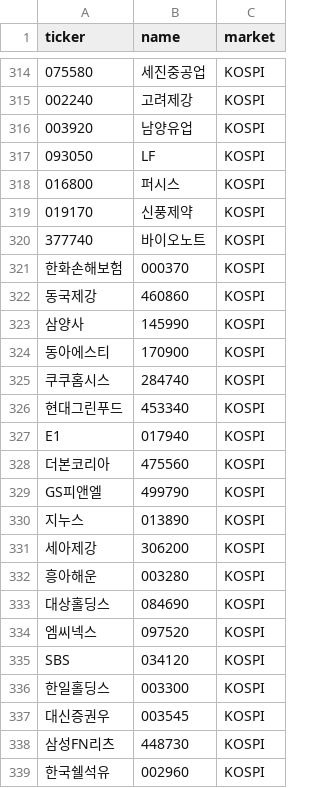
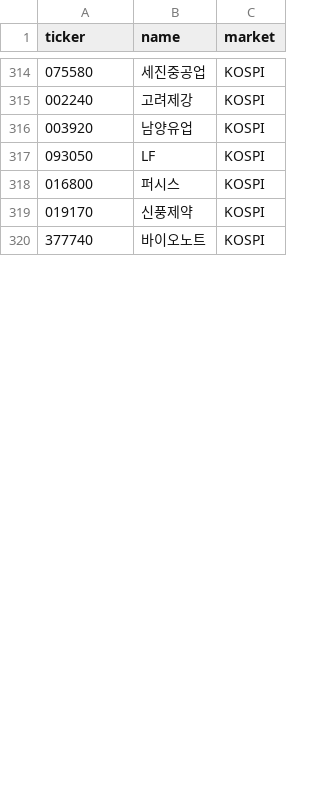
Before and after one commit to Bonitabueno/Finance_Infomation_Management, a CSV file: kospi_stocks_list.csv, drawn as a sheet; only a part is shown, gaps mark what is left out; the diff covers the shown part only.

Commit message:
Update kospi_stocks_list.csv

```diff
--- a/kospi_stocks_list.csv
+++ b/kospi_stocks_list.csv
@@ -320,20 +320 @@ ticker,name,market
 377740,바이오노트,KOSPI
-한화손해보험,000370,KOSPI
-동국제강,460860,KOSPI
-삼양사,145990,KOSPI
-동아에스티,170900,KOSPI
-쿠쿠홈시스,284740,KOSPI
-현대그린푸드,453340,KOSPI
-E1,017940,KOSPI
-더본코리아,475560,KOSPI
-GS피앤엘,499790,KOSPI
-지누스,013890,KOSPI
-세아제강,306200,KOSPI
-흥아해운,003280,KOSPI
-대상홀딩스,084690,KOSPI
-엠씨넥스,097520,KOSPI
-SBS,034120,KOSPI
-한일홀딩스,003300,KOSPI
-대신증권우,003545,KOSPI
-삼성FN리츠,448730,KOSPI
-한국쉘석유,002960,KOSPI
```
Also changed, not shown: 31 added rows and 12 removed rows elsewhere in this file.
